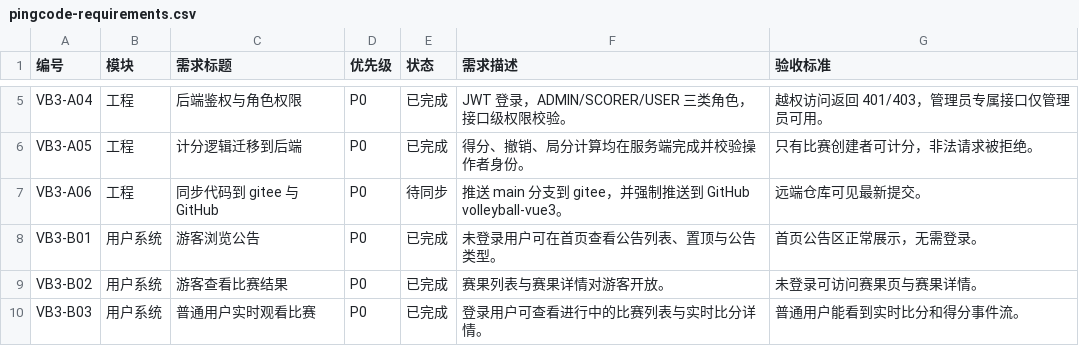
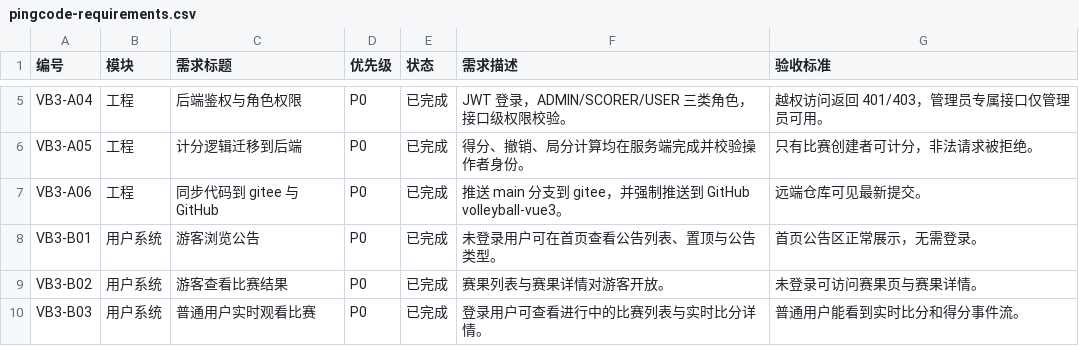
Before and after one commit to hhao2002/volleyball-vue3, a CSV file: docs/pingcode-requirements.csv, drawn as a sheet; only a part is shown, gaps mark what is left out.

Commit message:
docs: 更新 PingCode 清单中的远端同步状态

```diff
--- a/docs/pingcode-requirements.csv
+++ b/docs/pingcode-requirements.csv
@@ -6,3 +6,3 @@
 "VB3-A05","工程","计分逻辑迁移到后端","P0","已完成","得分、撤销、局分计算均在服务端完成并校验操作者身份。","只有比赛创建者可计分，非法请求被拒绝。"
-"VB3-A06","工程","同步代码到 gitee 与 GitHub","P0","待同步","推送 main 分支到 gitee，并强制推送到 GitHub volleyball-vue3。","远端仓库可见最新提交。"
+"VB3-A06","工程","同步代码到 gitee 与 GitHub","P0","已完成","推送 main 分支到 gitee，并强制推送到 GitHub volleyball-vue3。","远端仓库可见最新提交。"
 "VB3-B01","用户系统","游客浏览公告","P0","已完成","未登录用户可在首页查看公告列表、置顶与公告类型。","首页公告区正常展示，无需登录。"
```
